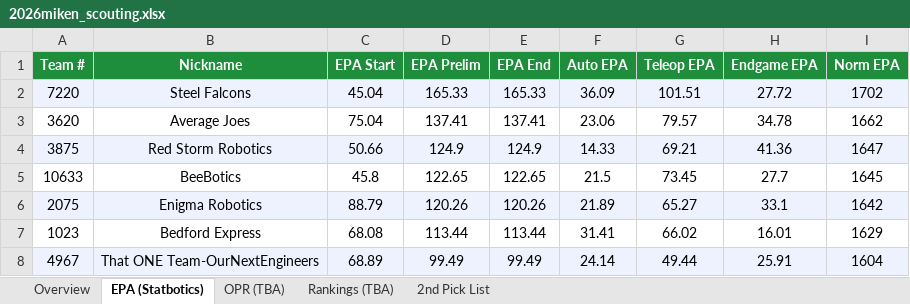
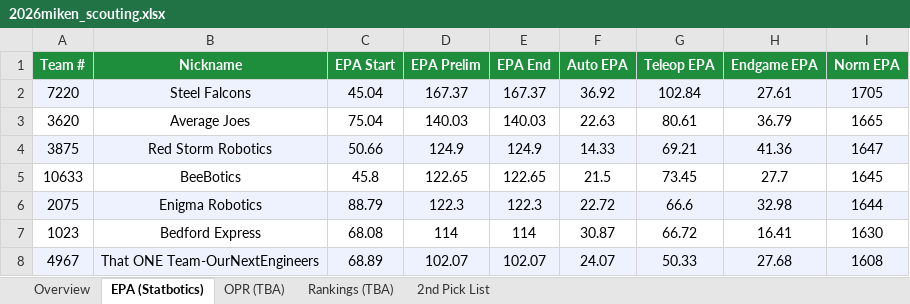
Before and after one commit to jpittenger8767/Scouting-App, an Excel workbook: 2026miken_scouting.xlsx, sheet EPA (Statbotics), drawn as a sheet; only a part is shown; values as stored, in another font and other column widths than the file's, no borders; the diff covers the shown part only; the diff names each change by its address in the sheet, - before the commit and + after, or states it on an @@ line.

```diff
--- a/2026miken_scouting.xlsx (sheet EPA (Statbotics))
+++ b/2026miken_scouting.xlsx (sheet EPA (Statbotics))
-D2 (EPA Prelim): 165.33
+D2 (EPA Prelim): 167.37
-E2 (EPA End): 165.33
+E2 (EPA End): 167.37
-F2 (Auto EPA): 36.09
+F2 (Auto EPA): 36.92
-G2 (Teleop EPA): 101.51
+G2 (Teleop EPA): 102.84
-H2 (Endgame EPA): 27.72
+H2 (Endgame EPA): 27.61
-I2 (Norm EPA): 1702
+I2 (Norm EPA): 1705
-D3 (EPA Prelim): 137.41
+D3 (EPA Prelim): 140.03
-E3 (EPA End): 137.41
+E3 (EPA End): 140.03
-F3 (Auto EPA): 23.06
+F3 (Auto EPA): 22.63
-G3 (Teleop EPA): 79.57
+G3 (Teleop EPA): 80.61
-H3 (Endgame EPA): 34.78
+H3 (Endgame EPA): 36.79
-I3 (Norm EPA): 1662
+I3 (Norm EPA): 1665
-D6 (EPA Prelim): 120.26
+D6 (EPA Prelim): 122.3
-E6 (EPA End): 120.26
+E6 (EPA End): 122.3
-F6 (Auto EPA): 21.89
+F6 (Auto EPA): 22.72
-G6 (Teleop EPA): 65.27
+G6 (Teleop EPA): 66.6
-H6 (Endgame EPA): 33.1
+H6 (Endgame EPA): 32.98
-I6 (Norm EPA): 1642
+I6 (Norm EPA): 1644
-D7 (EPA Prelim): 113.44
+D7 (EPA Prelim): 114
-E7 (EPA End): 113.44
+E7 (EPA End): 114
-F7 (Auto EPA): 31.41
+F7 (Auto EPA): 30.87
-G7 (Teleop EPA): 66.02
+G7 (Teleop EPA): 66.72
-H7 (Endgame EPA): 16.01
+H7 (Endgame EPA): 16.41
-I7 (Norm EPA): 1629
+I7 (Norm EPA): 1630
-D8 (EPA Prelim): 99.49
+D8 (EPA Prelim): 102.07
-E8 (EPA End): 99.49
+E8 (EPA End): 102.07
-F8 (Auto EPA): 24.14
+F8 (Auto EPA): 24.07
-G8 (Teleop EPA): 49.44
+G8 (Teleop EPA): 50.33
-H8 (Endgame EPA): 25.91
+H8 (Endgame EPA): 27.68
-I8 (Norm EPA): 1604
+I8 (Norm EPA): 1608
```
Also changed, not shown: 6 edited cells elsewhere in this sheet, sheet Overview, scouter_assignments.xlsx, scouting_merged.xlsx.
